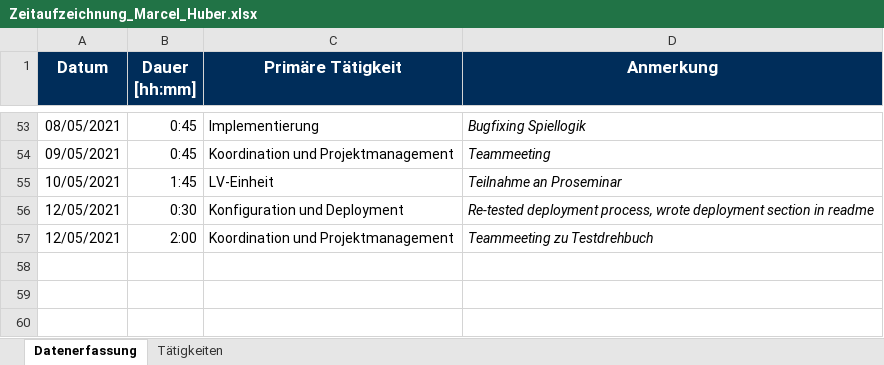
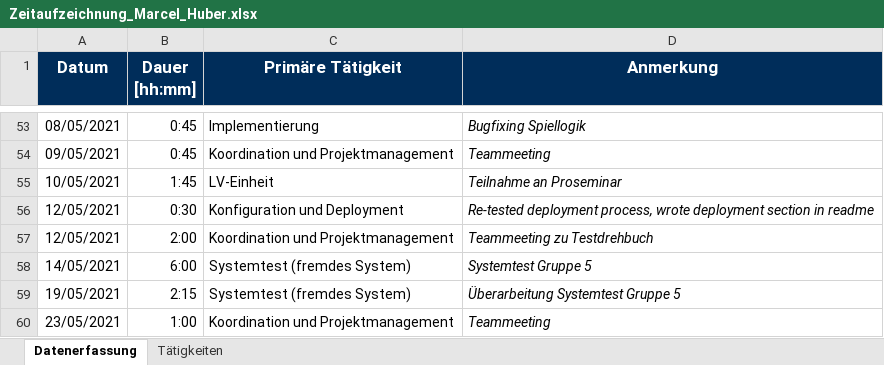
Before and after one commit to Hegl1/SE_2021_g4t3, an Excel workbook: docs/timetracking/Zeitaufzeichnung_Marcel_Huber.xlsx, sheet Datenerfassung, drawn as a sheet; only a part is shown, gaps mark what is left out; values as stored, in another font and other column widths than the file's, no borders; the diff names each change by its address in the sheet, - before the commit and + after, or states it on an @@ line.

Commit message:
docs(timetracking): updated timetracking

```diff
--- a/docs/timetracking/Zeitaufzeichnung_Marcel_Huber.xlsx (sheet Datenerfassung)
+++ b/docs/timetracking/Zeitaufzeichnung_Marcel_Huber.xlsx (sheet Datenerfassung)
+row 58: 14/05/2021 | 6:00 | Systemtest (fremdes System) | Systemtest Gruppe 5
+row 59: 19/05/2021 | 2:15 | Systemtest (fremdes System) | Überarbeitung Systemtest Gruppe 5
+row 60: 23/05/2021 | 1:00 | Koordination und Projektmanagement | Teammeeting
```
